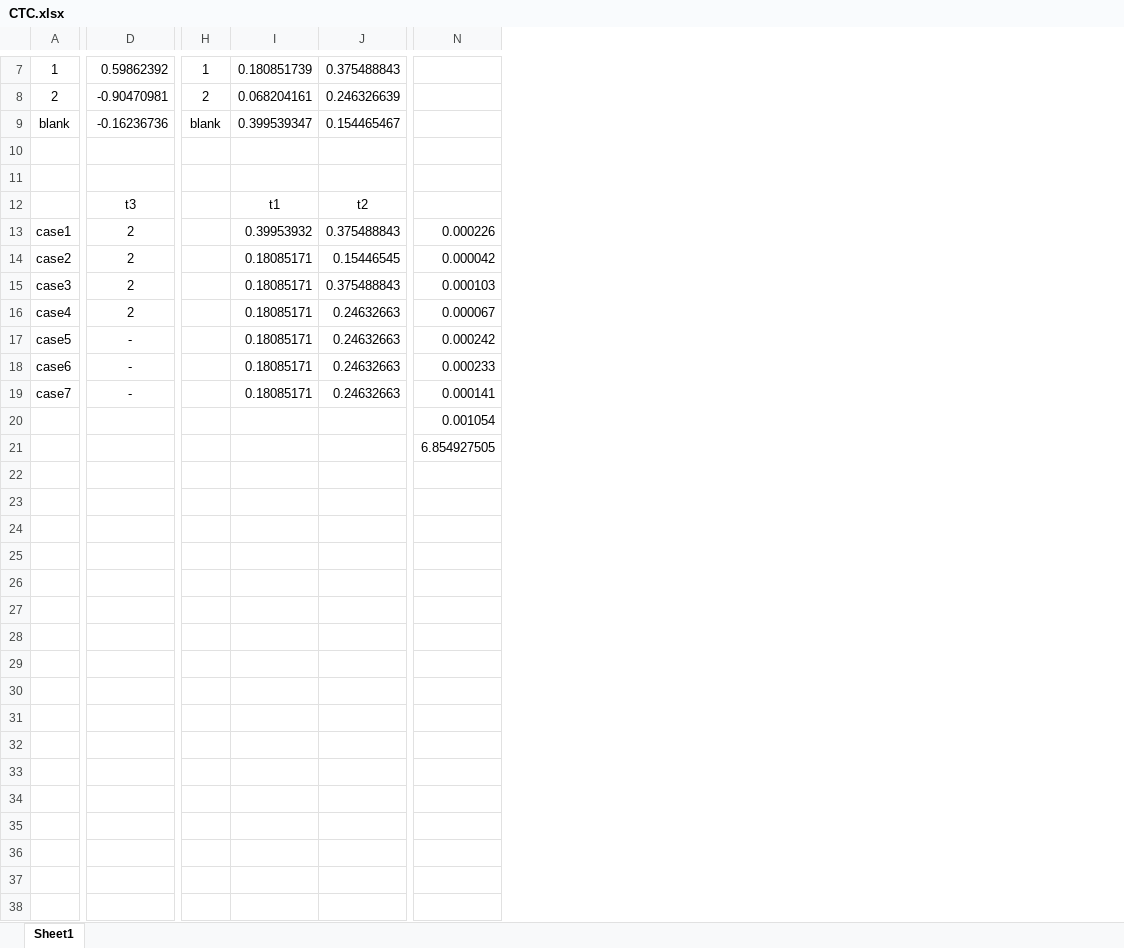
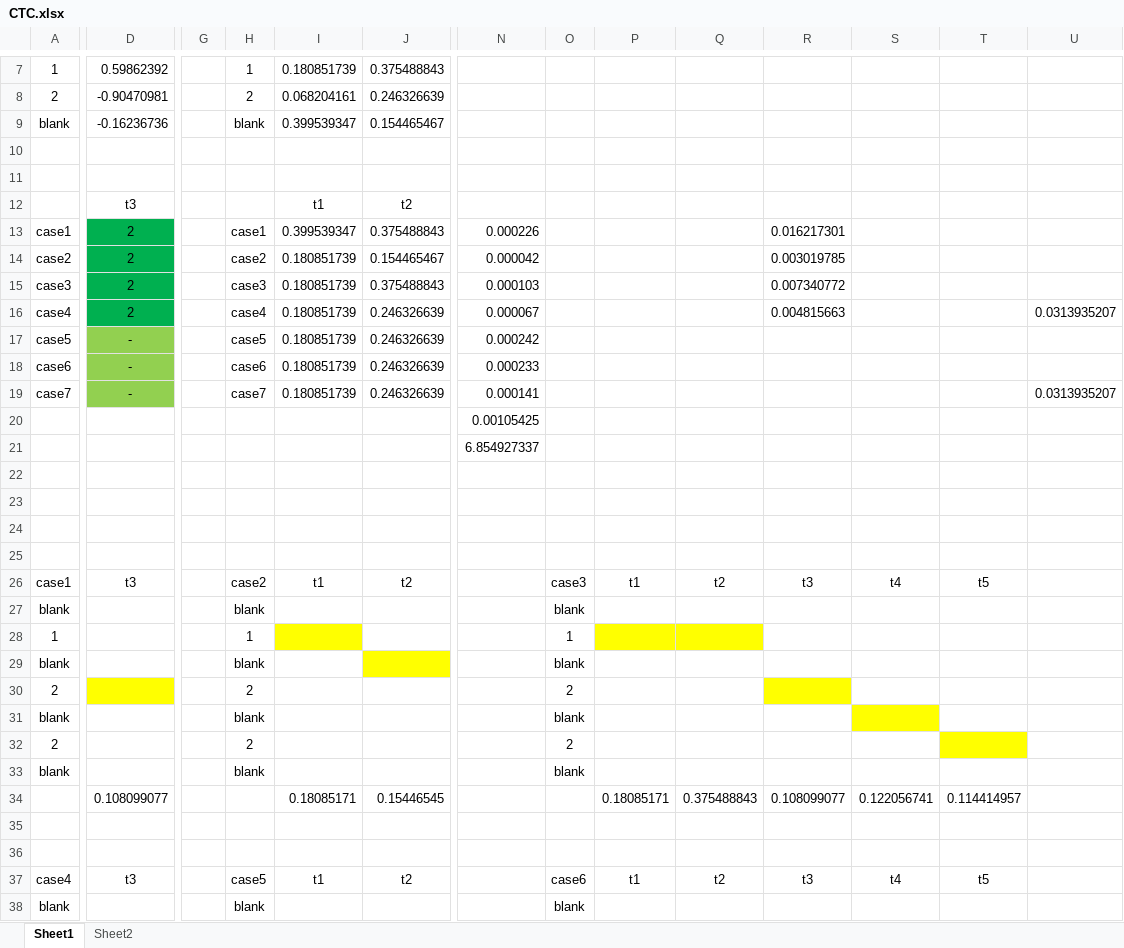
Before and after one commit to hccho2/hccho2FirstGitProject, an Excel workbook: CTC.xlsx, sheet Sheet1, drawn as a sheet; only a part is shown, gaps mark what is left out; values as stored, in another font and other column widths than the file's, no borders; rows hold the shown columns only; the diff covers the shown part only; the diff names each change by its address in the sheet, - before the commit and + after, or states it on an @@ line.

Commit message:
Add files via upload

```diff
--- a/CTC.xlsx (sheet Sheet1)
+++ b/CTC.xlsx (sheet Sheet1)
+sheet tab: Sheet2
+column G, empty
+column O, empty
+column P, empty
+column Q, empty
+column R, rows 13-16: 0.016217301 | 0.003019785 | 0.007340772 | 0.004815663
+column S, empty
+column T, empty
+column U, rows 16-19: 0.0313935207 |  |  | 0.0313935207
-D13:D16 fill: none
+D13:D16 fill: #00B050
-H13: (empty)
+H13: case1
-I13: 0.39953932
+I13: 0.399539347
-H14: (empty)
+H14: case2
-I14:I19: 0.18085171
+I14:I19: 0.180851739
-J14: 0.15446545
+J14: 0.154465467
-H15: (empty)
+H15: case3
-H16: (empty)
+H16: case4
-J16:J19: 0.24632663
+J16:J19: 0.246326639
-D17:D19 fill: none
+D17:D19 fill: #92D050
-H17: (empty)
+H17: case5
-H18: (empty)
+H18: case6
-H19: (empty)
+H19: case7
-N20: 0.001054
+N20: 0.00105425
-N21: 6.854927505
+N21: 6.854927337
+row 22: (empty)
+row 23: (empty)
+row 24: (empty)
+row 25: (empty)
+row 26: case1 | t3 |  | case2 | t1 | t2 |  | case3 | t1 | t2 | t3 | t4 | t5
+row 27: blank |  |  | blank |  |  |  | blank
+row 28: 1 |  |  | 1 |  |  |  | 1
+row 29: blank |  |  | blank |  |  |  | blank
+row 30: 2 |  |  | 2 |  |  |  | 2
+row 31: blank |  |  | blank |  |  |  | blank
+row 32: 2 |  |  | 2 |  |  |  | 2
+row 33: blank |  |  | blank |  |  |  | blank
+row 34:  | 0.108099077 |  |  | 0.18085171 | 0.15446545 |  |  | 0.18085171 | 0.375488843 | 0.108099077 | 0.122056741 | 0.114414957
+row 35: (empty)
+row 36: (empty)
+row 37: case4 | t3 |  | case5 | t1 | t2 |  | case6 | t1 | t2 | t3 | t4 | t5
+row 38: blank |  |  | blank |  |  |  | blank
```
Also changed, not shown: 29 added rows, 1 removed column and cell formats elsewhere in this sheet.
